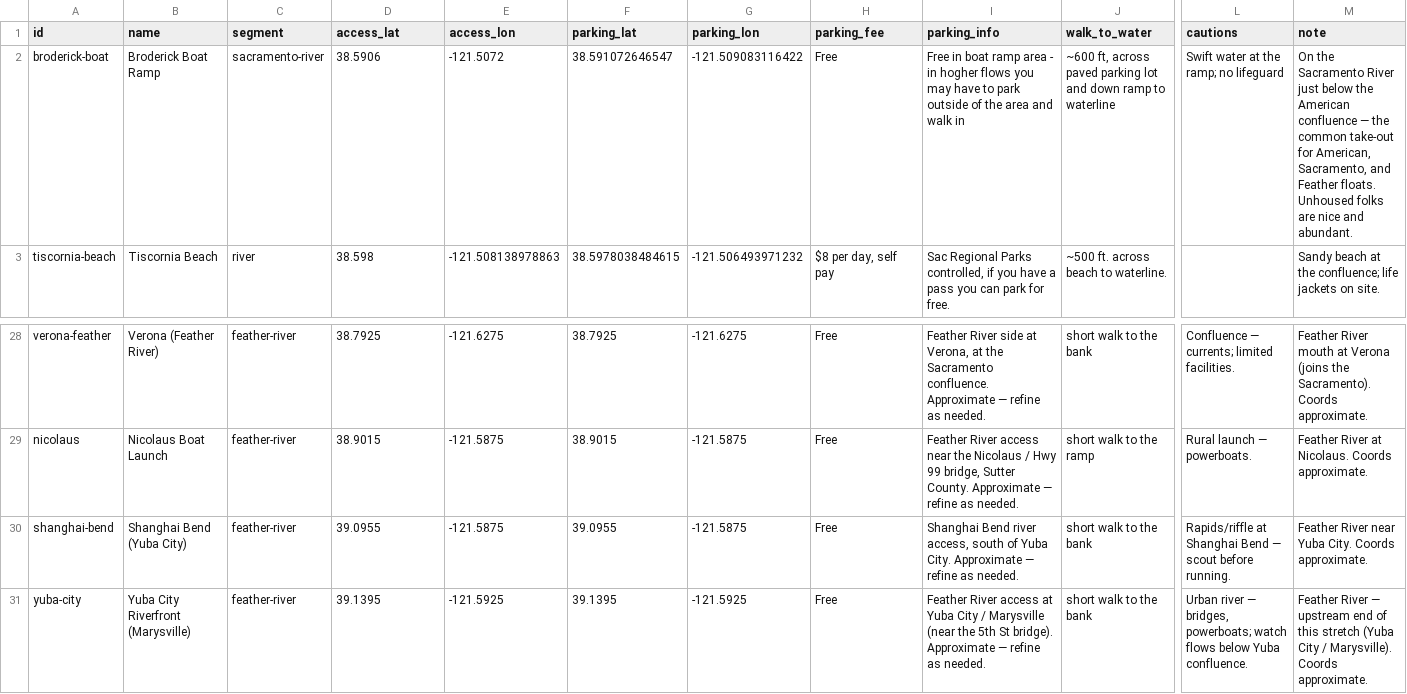
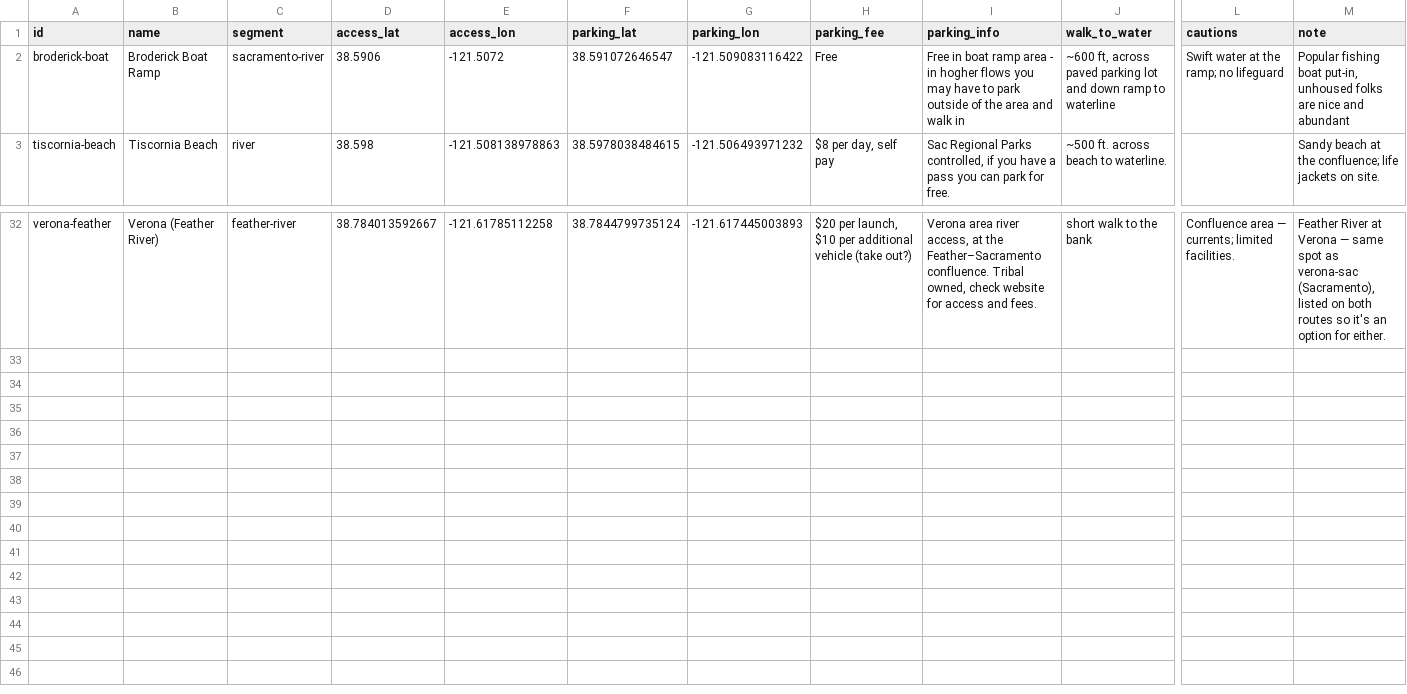
Before and after one commit to ggearheart/CanISwimHere, a CSV file: access_points_source.csv, drawn as a sheet; only a part is shown, gaps mark what is left out; removed rows and columns are numbered as before the commit, all else as after; rows hold the shown columns only; the diff covers the shown part only; the diff names each change by its address in the sheet, - before the commit and + after, or states it on an @@ line.

```diff
--- a/access_points_source.csv
+++ b/access_points_source.csv
-M2 (note): On the Sacramento River just below the American confluence — the common take-out for American, Sacramento, and Feather floats. Unhoused folks are nice and abundant.
+M2 (note): Popular fishing boat put-in, unhoused folks are nice and abundant
-D32 (access_lat): 38.7925
+D32 (access_lat): 38.784013592667
-E32 (access_lon): -121.6275
+E32 (access_lon): -121.61785112258
-F32 (parking_lat): 38.7925
+F32 (parking_lat): 38.7844799735124
-G32 (parking_lon): -121.6275
+G32 (parking_lon): -121.617445003893
-H32 (parking_fee): Free
+H32 (parking_fee): $20 per launch, $10 per additional vehicle (take out?)
-I32 (parking_info): Feather River side at Verona, at the Sacramento confluence. Approximate — refine as needed.
+I32 (parking_info): Verona area river access, at the Feather–Sacramento confluence. Tribal owned, check website for access and fees.
-L32 (cautions): Confluence — currents; limited facilities.
+L32 (cautions): Confluence area — currents; limited facilities.
-M32 (note): Feather River mouth at Verona (joins the Sacramento). Coords approximate.
+M32 (note): Feather River at Verona — same spot as verona-sac (Sacramento), listed on both routes so it's an option for either.
-row 29: nicolaus | Nicolaus Boat Launch | feather-river | 38.9015 | -121.5875 | 38.9015 | -121.5875 | Free | Feather River access near the Nicolaus / Hwy 99 bridge, Sutter County. Approximate — refine as needed. | short walk to the ramp | Rural launch — powerboats. | Feather River at Nicolaus. Coords approximate.
-row 30: shanghai-bend | Shanghai Bend (Yuba City) | feather-river | 39.0955 | -121.5875 | 39.0955 | -121.5875 | Free | Shanghai Bend river access, south of Yuba City. Approximate — refine as needed. | short walk to the bank | Rapids/riffle at Shanghai Bend — scout before running. | Feather River near Yuba City. Coords approximate.
-row 31: yuba-city | Yuba City Riverfront (Marysville) | feather-river | 39.1395 | -121.5925 | 39.1395 | -121.5925 | Free | Feather River access at Yuba City / Marysville (near the 5th St bridge). Approximate — refine as needed. | short walk to the bank | Urban river — bridges, powerboats; watch flows below Yuba confluence. | Feather River — upstream end of this stretch (Yuba City / Marysville). Coords approximate.
```
Also changed, not shown: 4 added rows and 30 edited cells elsewhere in this file, 1 other file.
